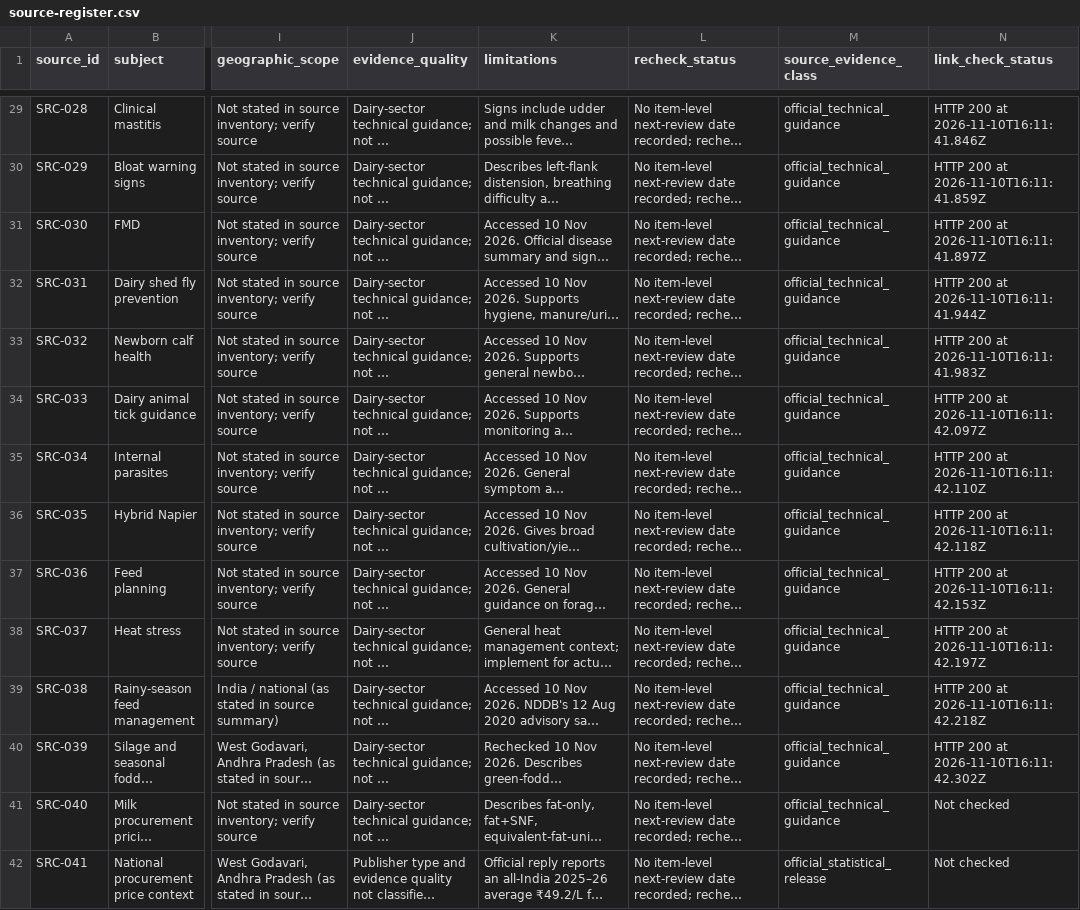
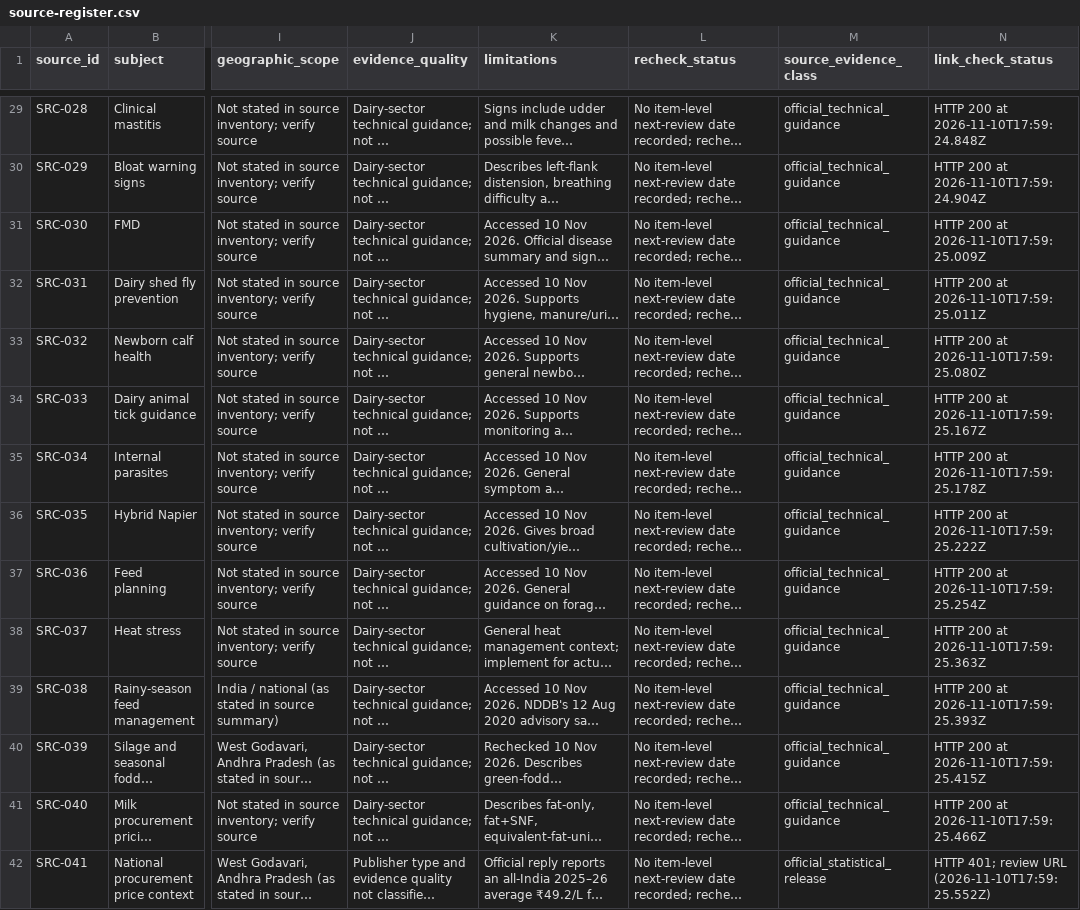
Before and after one commit to varunjakkampudi-tech/godavari-dairy-farm-guide, a CSV file: research/source-register.csv, drawn as a sheet; only a part is shown, gaps mark what is left out; long unchanged cells end in …; the diff covers the shown part only; the diff names each change by its address in the sheet, - before the commit and + after, or states it on an @@ line.

```diff
--- a/research/source-register.csv
+++ b/research/source-register.csv
-N29 (link_check_status): HTTP 200 at 2026-11-10T16:11:41.846Z
+N29 (link_check_status): HTTP 200 at 2026-11-10T17:59:24.848Z
-N30 (link_check_status): HTTP 200 at 2026-11-10T16:11:41.859Z
+N30 (link_check_status): HTTP 200 at 2026-11-10T17:59:24.904Z
-N31 (link_check_status): HTTP 200 at 2026-11-10T16:11:41.897Z
+N31 (link_check_status): HTTP 200 at 2026-11-10T17:59:25.009Z
-N32 (link_check_status): HTTP 200 at 2026-11-10T16:11:41.944Z
+N32 (link_check_status): HTTP 200 at 2026-11-10T17:59:25.011Z
-N33 (link_check_status): HTTP 200 at 2026-11-10T16:11:41.983Z
+N33 (link_check_status): HTTP 200 at 2026-11-10T17:59:25.080Z
-N34 (link_check_status): HTTP 200 at 2026-11-10T16:11:42.097Z
+N34 (link_check_status): HTTP 200 at 2026-11-10T17:59:25.167Z
-N35 (link_check_status): HTTP 200 at 2026-11-10T16:11:42.110Z
+N35 (link_check_status): HTTP 200 at 2026-11-10T17:59:25.178Z
-N36 (link_check_status): HTTP 200 at 2026-11-10T16:11:42.118Z
+N36 (link_check_status): HTTP 200 at 2026-11-10T17:59:25.222Z
-N37 (link_check_status): HTTP 200 at 2026-11-10T16:11:42.153Z
+N37 (link_check_status): HTTP 200 at 2026-11-10T17:59:25.254Z
-N38 (link_check_status): HTTP 200 at 2026-11-10T16:11:42.197Z
+N38 (link_check_status): HTTP 200 at 2026-11-10T17:59:25.363Z
-N39 (link_check_status): HTTP 200 at 2026-11-10T16:11:42.218Z
+N39 (link_check_status): HTTP 200 at 2026-11-10T17:59:25.393Z
-N40 (link_check_status): HTTP 200 at 2026-11-10T16:11:42.302Z
+N40 (link_check_status): HTTP 200 at 2026-11-10T17:59:25.415Z
-N41 (link_check_status): Not checked
+N41 (link_check_status): HTTP 200 at 2026-11-10T17:59:25.466Z
-N42 (link_check_status): Not checked
+N42 (link_check_status): HTTP 401; review URL (2026-11-10T17:59:25.552Z)
```
Also changed, not shown: 27 edited cells elsewhere in this file, 8 other files.
